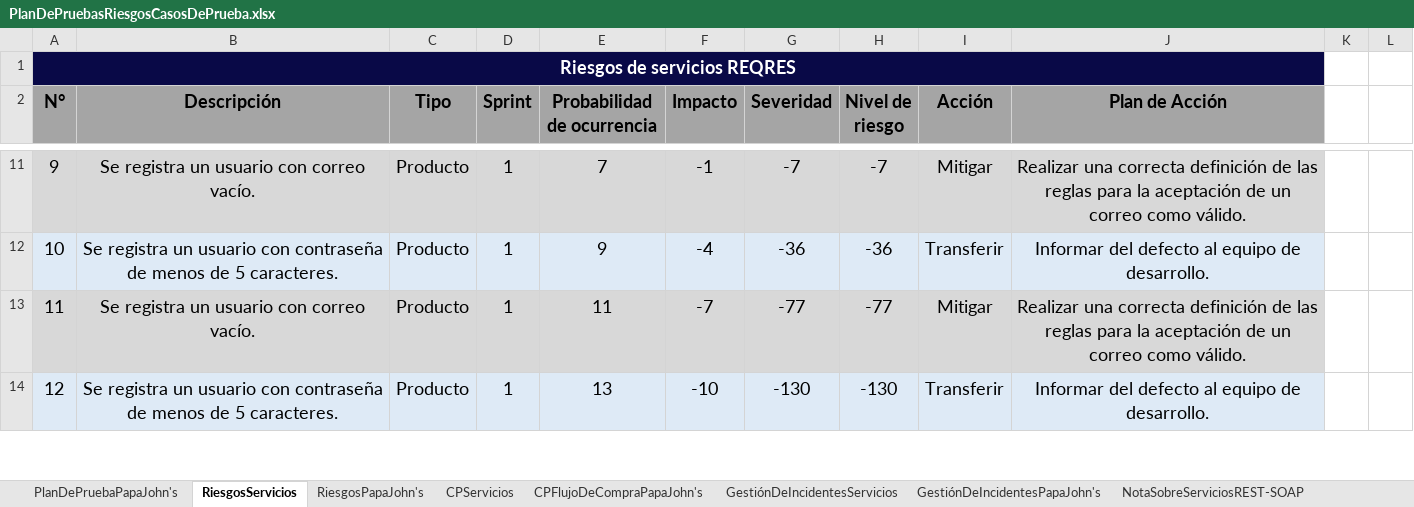
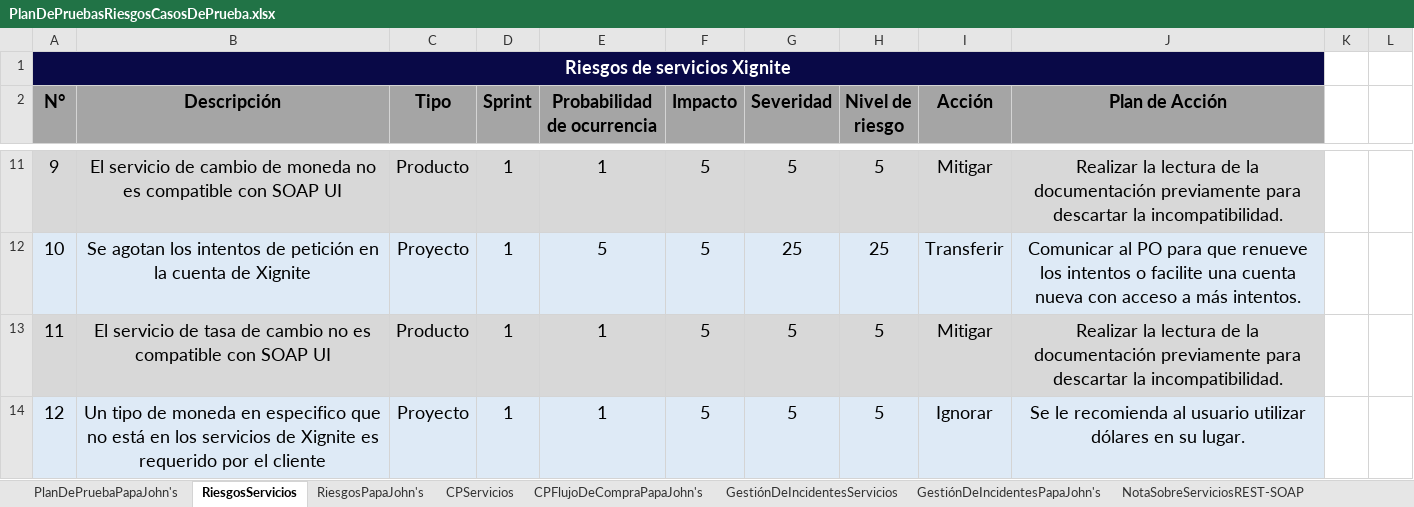
Before and after one commit to training-practice-sofkau/C1-2023-QA-Calidad-RF, an Excel workbook: PlanDePruebasRiesgosCasosDePrueba.xlsx, sheet RiesgosServicios, drawn as a sheet; only a part is shown, gaps mark what is left out; values as stored, in another font and other column widths than the file's, no borders; charts and pictures and conditional formats not drawn; the diff covers the shown part only; the diff names each change by its address in the sheet, - before the commit and + after, or states it on an @@ line.

```diff
--- a/PlanDePruebasRiesgosCasosDePrueba.xlsx (sheet RiesgosServicios)
+++ b/PlanDePruebasRiesgosCasosDePrueba.xlsx (sheet RiesgosServicios)
-A1 (N°): Riesgos de servicios REQRES
+A1 (N°): Riesgos de servicios Xignite
-B11 (Descripción): Se registra un usuario con correo vacío.
+B11 (Descripción): El servicio de cambio de moneda no es compatible con SOAP UI
-E11 (Probabilidad de ocurrencia): 7
+E11 (Probabilidad de ocurrencia): 1
-F11 (Impacto): -1
+F11 (Impacto): 5
-G11 (Severidad): -7
+G11 (Severidad): 5
-H11 (Nivel de riesgo): -7
+H11 (Nivel de riesgo): 5
-J11 (Plan de Acción): Realizar una correcta definición de las reglas para la aceptación de un correo como válido.
+J11 (Plan de Acción): Realizar la lectura de la documentación previamente para descartar la incompatibilidad.
-B12 (Descripción): Se registra un usuario con contraseña de menos de 5 caracteres.
+B12 (Descripción): Se agotan los intentos de petición en la cuenta de Xignite
-C12 (Tipo): Producto
+C12 (Tipo): Proyecto
-E12 (Probabilidad de ocurrencia): 9
+E12 (Probabilidad de ocurrencia): 5
-F12 (Impacto): -4
+F12 (Impacto): 5
-G12 (Severidad): -36
+G12 (Severidad): 25
-H12 (Nivel de riesgo): -36
+H12 (Nivel de riesgo): 25
-J12 (Plan de Acción): Informar del defecto al equipo de desarrollo.
+J12 (Plan de Acción): Comunicar al PO para que renueve los intentos o facilite una cuenta nueva con acceso a más intentos.
-B13 (Descripción): Se registra un usuario con correo vacío.
+B13 (Descripción): El servicio de tasa de cambio no es compatible con SOAP UI
-E13 (Probabilidad de ocurrencia): 11
+E13 (Probabilidad de ocurrencia): 1
-F13 (Impacto): -7
+F13 (Impacto): 5
-G13 (Severidad): -77
+G13 (Severidad): 5
-H13 (Nivel de riesgo): -77
+H13 (Nivel de riesgo): 5
-J13 (Plan de Acción): Realizar una correcta definición de las reglas para la aceptación de un correo como válido.
+J13 (Plan de Acción): Realizar la lectura de la documentación previamente para descartar la incompatibilidad.
-B14 (Descripción): Se registra un usuario con contraseña de menos de 5 caracteres.
+B14 (Descripción): Un tipo de moneda en especifico que no está en los servicios de Xignite es requerido por el cliente
-C14 (Tipo): Producto
+C14 (Tipo): Proyecto
-E14 (Probabilidad de ocurrencia): 13
+E14 (Probabilidad de ocurrencia): 1
-F14 (Impacto): -10
+F14 (Impacto): 5
-G14 (Severidad): -130
+G14 (Severidad): 5
-H14 (Nivel de riesgo): -130
+H14 (Nivel de riesgo): 5
-I14 (Acción): Transferir
+I14 (Acción): Ignorar
-J14 (Plan de Acción): Informar del defecto al equipo de desarrollo.
+J14 (Plan de Acción): Se le recomienda al usuario utilizar dólares en su lugar.
```
Also changed, not shown: 60 edited cells and cell formats elsewhere in this sheet, sheet GestiónDeIncidentesPapaJohn's, sheet GestiónDeIncidentesServicios, sheet RiesgosPapaJohn's, sheet CPServicios, sheet PlanDePruebaPapaJohn's, charts or pictures.
